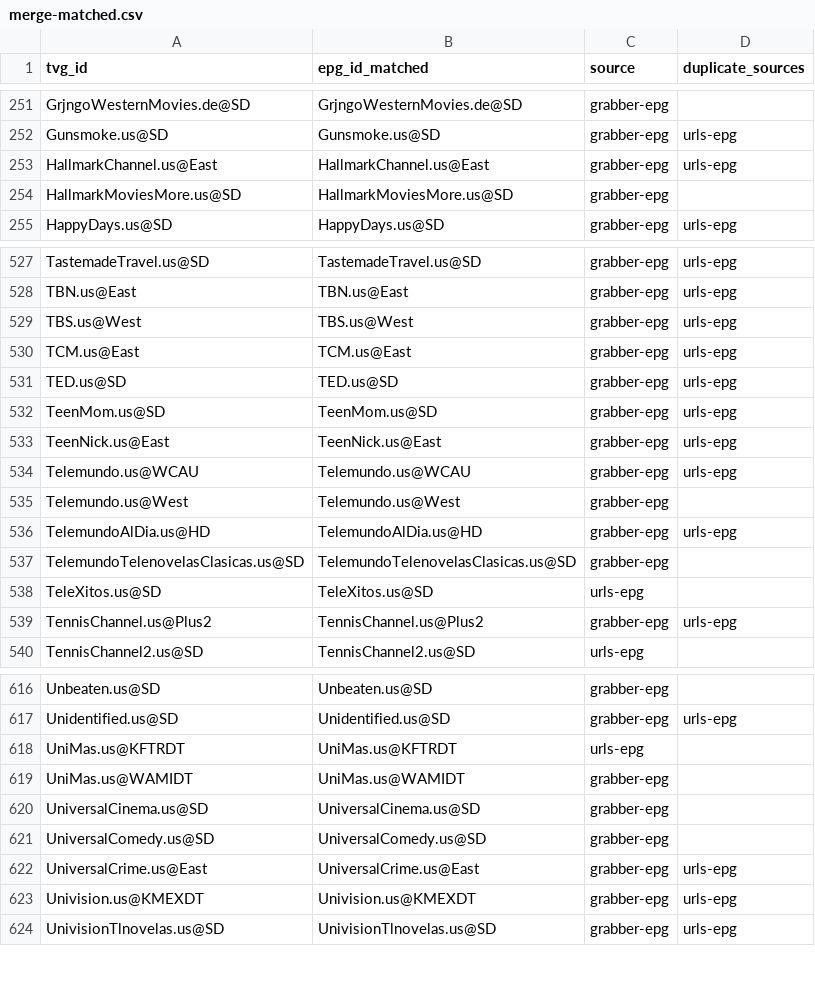
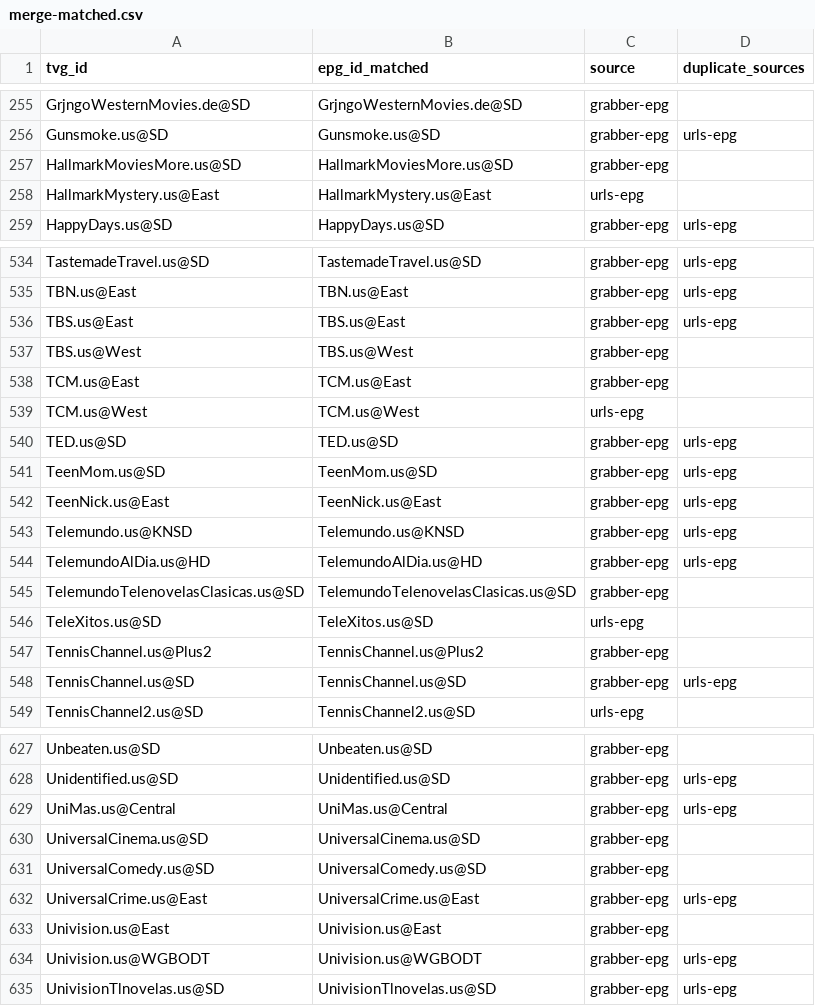
Before and after one commit to umarjamilpc/EPG-LIST-GEN, a CSV file: epgs/US/reports/merge-matched.csv, drawn as a sheet; only a part is shown, gaps mark what is left out; the diff covers the shown part only.

```diff
--- a/epgs/US/reports/merge-matched.csv
+++ b/epgs/US/reports/merge-matched.csv
@@ -252,4 +256,4 @@ GrjngoWesternMovies.de@SD,GrjngoWesternMovies.de@SD,grabber-epg,
 Gunsmoke.us@SD,Gunsmoke.us@SD,grabber-epg,urls-epg
-HallmarkChannel.us@East,HallmarkChannel.us@East,grabber-epg,urls-epg
 HallmarkMoviesMore.us@SD,HallmarkMoviesMore.us@SD,grabber-epg,
+HallmarkMystery.us@East,HallmarkMystery.us@East,urls-epg,
 HappyDays.us@SD,HappyDays.us@SD,grabber-epg,urls-epg
@@ -528,4 +535,6 @@ TastemadeTravel.us@SD,TastemadeTravel.us@SD,grabber-epg,urls-epg
 TBN.us@East,TBN.us@East,grabber-epg,urls-epg
-TBS.us@West,TBS.us@West,grabber-epg,urls-epg
-TCM.us@East,TCM.us@East,grabber-epg,urls-epg
+TBS.us@East,TBS.us@East,grabber-epg,urls-epg
+TBS.us@West,TBS.us@West,grabber-epg,
+TCM.us@East,TCM.us@East,grabber-epg,
+TCM.us@West,TCM.us@West,urls-epg,
 TED.us@SD,TED.us@SD,grabber-epg,urls-epg
@@ -533,4 +542,3 @@ TeenMom.us@SD,TeenMom.us@SD,grabber-epg,urls-epg
 TeenNick.us@East,TeenNick.us@East,grabber-epg,urls-epg
-Telemundo.us@WCAU,Telemundo.us@WCAU,grabber-epg,urls-epg
-Telemundo.us@West,Telemundo.us@West,grabber-epg,
+Telemundo.us@KNSD,Telemundo.us@KNSD,grabber-epg,urls-epg
 TelemundoAlDia.us@HD,TelemundoAlDia.us@HD,grabber-epg,urls-epg
@@ -538,3 +546,4 @@ TelemundoTelenovelasClasicas.us@SD,TelemundoTelenovelasClasicas.us@SD,grabber-ep
 TeleXitos.us@SD,TeleXitos.us@SD,urls-epg,
-TennisChannel.us@Plus2,TennisChannel.us@Plus2,grabber-epg,urls-epg
+TennisChannel.us@Plus2,TennisChannel.us@Plus2,grabber-epg,
+TennisChannel.us@SD,TennisChannel.us@SD,grabber-epg,urls-epg
 TennisChannel2.us@SD,TennisChannel2.us@SD,urls-epg,
@@ -617,4 +628,3 @@ Unbeaten.us@SD,Unbeaten.us@SD,grabber-epg,
 Unidentified.us@SD,Unidentified.us@SD,grabber-epg,urls-epg
-UniMas.us@KFTRDT,UniMas.us@KFTRDT,urls-epg,
-UniMas.us@WAMIDT,UniMas.us@WAMIDT,grabber-epg,
+UniMas.us@Central,UniMas.us@Central,grabber-epg,urls-epg
 UniversalCinema.us@SD,UniversalCinema.us@SD,grabber-epg,
@@ -622,3 +632,4 @@ UniversalComedy.us@SD,UniversalComedy.us@SD,grabber-epg,
 UniversalCrime.us@East,UniversalCrime.us@East,grabber-epg,urls-epg
-Univision.us@KMEXDT,Univision.us@KMEXDT,grabber-epg,urls-epg
+Univision.us@East,Univision.us@East,grabber-epg,
+Univision.us@WGBODT,Univision.us@WGBODT,grabber-epg,urls-epg
 UnivisionTlnovelas.us@SD,UnivisionTlnovelas.us@SD,grabber-epg,urls-epg
```
Also changed, not shown: 13 added rows, 4 removed rows and 28 edited cells elsewhere in this file, epgs/US/reports/grabber-matched.csv, epgs/US/reports/urls-matched.csv, 12 other files.
